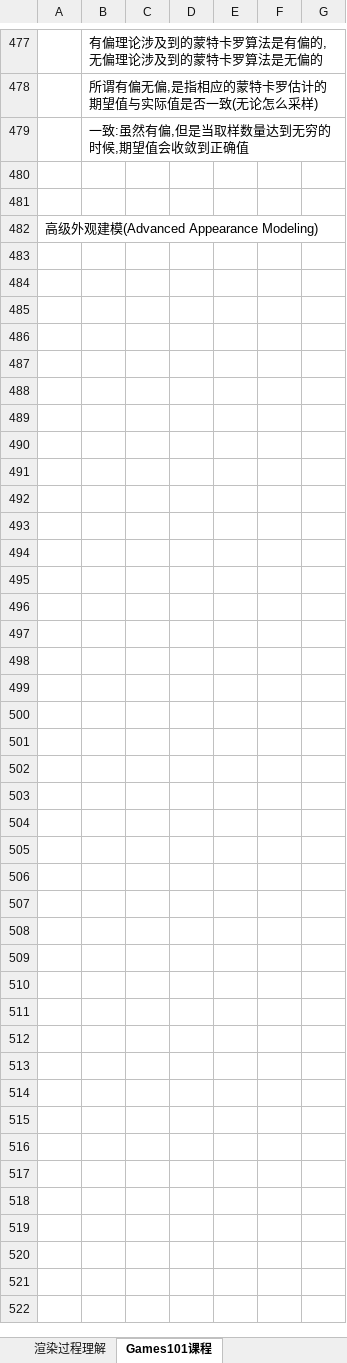
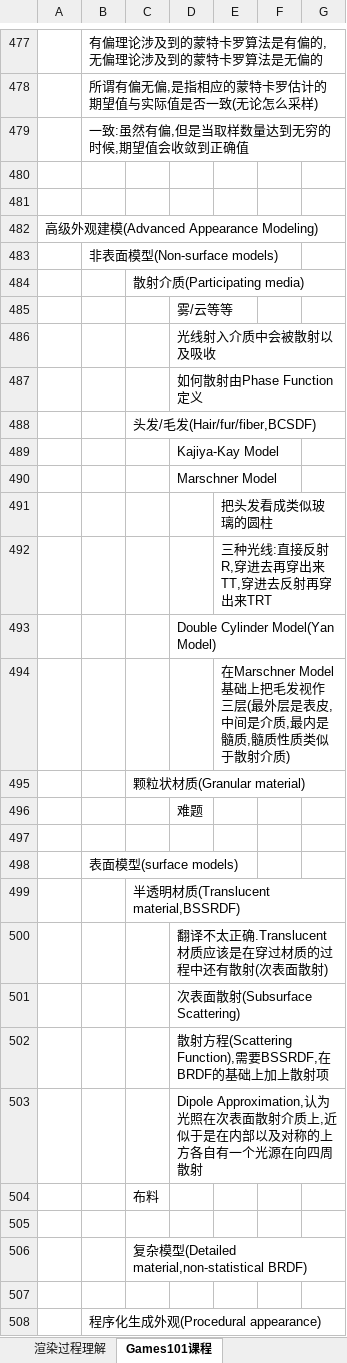
Before and after one commit to MythGalaxy/D3D12Render, an Excel workbook: 图形学学习笔记.xlsx, sheet Games101课程, drawn as a sheet; only a part is shown, gaps mark what is left out; values as stored, in another font and other column widths than the file's, no borders; charts and pictures not drawn; the diff names each change by its address in the sheet, - before the commit and + after, or states it on an @@ line.

Commit message:
update

```diff
--- a/图形学学习笔记.xlsx (sheet Games101课程)
+++ b/图形学学习笔记.xlsx (sheet Games101课程)
+row 483:  | 非表面模型(Non-surface models)
+row 484:  |  | 散射介质(Participating media)
+row 485:  |  |  | 雾/云等等
+row 486:  |  |  | 光线射入介质中会被散射以及吸收
+row 487:  |  |  | 如何散射由Phase Function定义
+row 488:  |  | 头发/毛发(Hair/fur/fiber,BCSDF)
+row 489:  |  |  | Kajiya-Kay Model
+row 490:  |  |  | Marschner Model
+row 491:  |  |  |  | 把头发看成类似玻璃的圆柱
+row 492:  |  |  |  | 三种光线:直接反射R,穿进去再穿出来TT,穿进去反射再穿出来TRT
+row 493:  |  |  | Double Cylinder Model(Yan Model)
+row 494:  |  |  |  | 在Marschner Model基础上把毛发视作三层(最外层是表皮,中间是介质,最内是髓质,髓质性质类似于散射介质)
+row 495:  |  | 颗粒状材质(Granular material)
+row 496:  |  |  | 难题
+row 497: (empty)
+row 498:  | 表面模型(surface models)
+row 499:  |  | 半透明材质(Translucent material,BSSRDF)
+row 500:  |  |  | 翻译不太正确.Translucent材质应该是在穿过材质的过程中还有散射(次表面散射)
+row 501:  |  |  | 次表面散射(Subsurface Scattering)
+row 502:  |  |  | 散射方程(Scattering Function),需要BSSRDF,在BRDF的基础上加上散射项
+row 503:  |  |  | Dipole Approximation,认为光照在次表面散射介质上,近似于是在内部以及对称的上方各自有一个光源在向四周散射
+row 504:  |  | 布料
+row 505: (empty)
+row 506:  |  | 复杂模型(Detailed material,non-statistical BRDF)
+row 507: (empty)
+row 508:  | 程序化生成外观(Procedural appearance)
```
